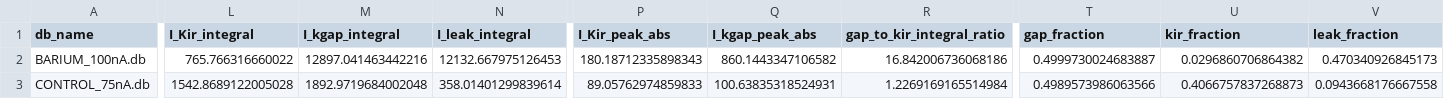
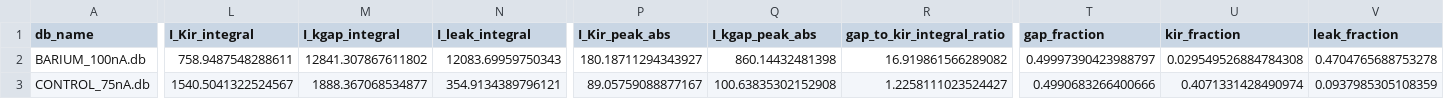
Before and after one commit to doxav/astromodel_proving, a CSV file: outputs/postfit_sqlite/representative_mechanism_summary.csv, drawn as a sheet; only a part is shown, gaps mark what is left out; the diff covers the shown part only; the diff names each change by its address in the sheet, - before the commit and + after, or states it on an @@ line.

```diff
--- a/outputs/postfit_sqlite/representative_mechanism_summary.csv
+++ b/outputs/postfit_sqlite/representative_mechanism_summary.csv
-L2 (I_Kir_integral): 765.766316660022
+L2 (I_Kir_integral): 758.9487548288611
-M2 (I_kgap_integral): 12897.041463442216
+M2 (I_kgap_integral): 12841.307867611802
-N2 (I_leak_integral): 12132.667975126453
+N2 (I_leak_integral): 12083.69959750343
-P2 (I_Kir_peak_abs): 180.18712335898343
+P2 (I_Kir_peak_abs): 180.18711294343927
-Q2 (I_kgap_peak_abs): 860.1443347106582
+Q2 (I_kgap_peak_abs): 860.14432481398
-R2 (gap_to_kir_integral_ratio): 16.842006736068186
+R2 (gap_to_kir_integral_ratio): 16.919861566289082
-T2 (gap_fraction): 0.4999730024683887
+T2 (gap_fraction): 0.49997390423988797
-U2 (kir_fraction): 0.0296860706864382
+U2 (kir_fraction): 0.029549526884784308
-V2 (leak_fraction): 0.470340926845173
+V2 (leak_fraction): 0.4704765688753278
-L3 (I_Kir_integral): 1542.8689122005028
+L3 (I_Kir_integral): 1540.5041322524567
-M3 (I_kgap_integral): 1892.9719684002048
+M3 (I_kgap_integral): 1888.367068534877
-N3 (I_leak_integral): 358.01401299839614
+N3 (I_leak_integral): 354.9134389796121
-P3 (I_Kir_peak_abs): 89.05762974859833
+P3 (I_Kir_peak_abs): 89.05759088877167
-Q3 (I_kgap_peak_abs): 100.63835318524931
+Q3 (I_kgap_peak_abs): 100.63835302152908
-R3 (gap_to_kir_integral_ratio): 1.2269169165514984
+R3 (gap_to_kir_integral_ratio): 1.2258111023524427
-T3 (gap_fraction): 0.4989573986063566
+T3 (gap_fraction): 0.4990683266400666
-U3 (kir_fraction): 0.4066757837268873
+U3 (kir_fraction): 0.4071331428490974
-V3 (leak_fraction): 0.0943668176667558
+V3 (leak_fraction): 0.0937985305108359
```
Also changed, not shown: 36 edited cells elsewhere in this file, outputs/postfit_sqlite/effective_parameter_summary.csv, outputs/provenance/atf_region_condition_inventory.csv, 18 other files.
